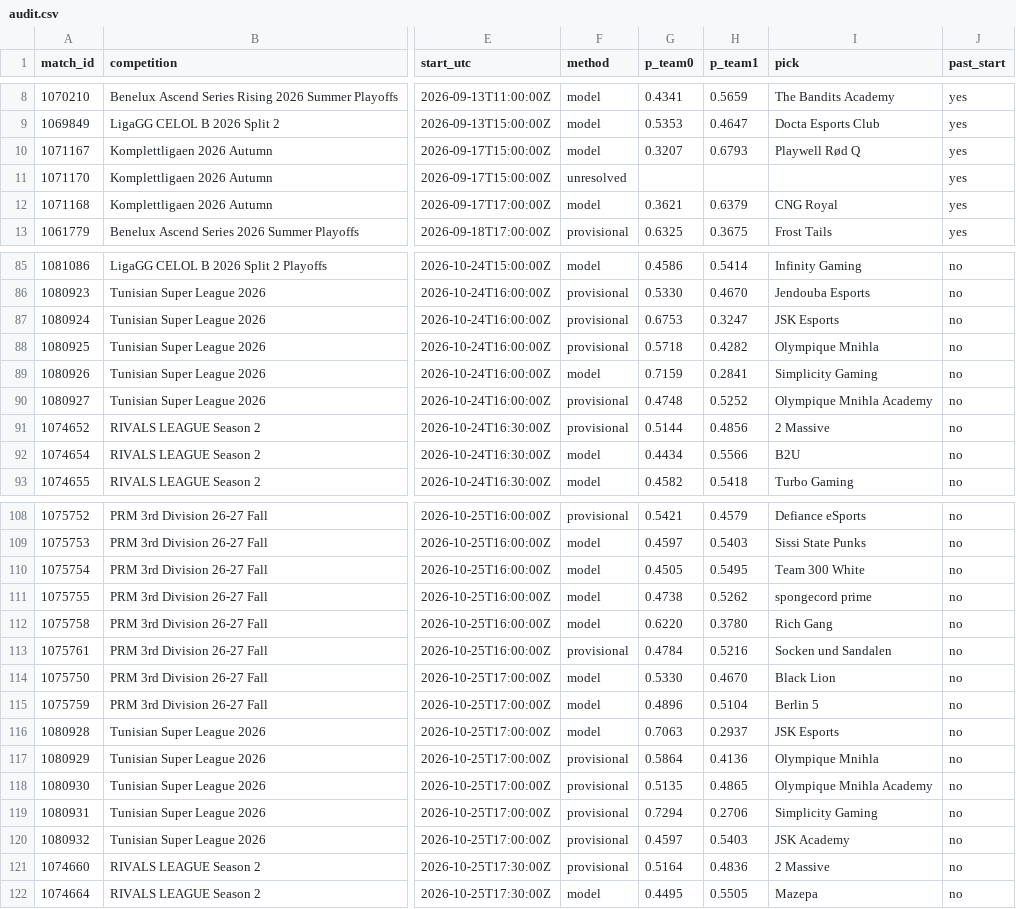
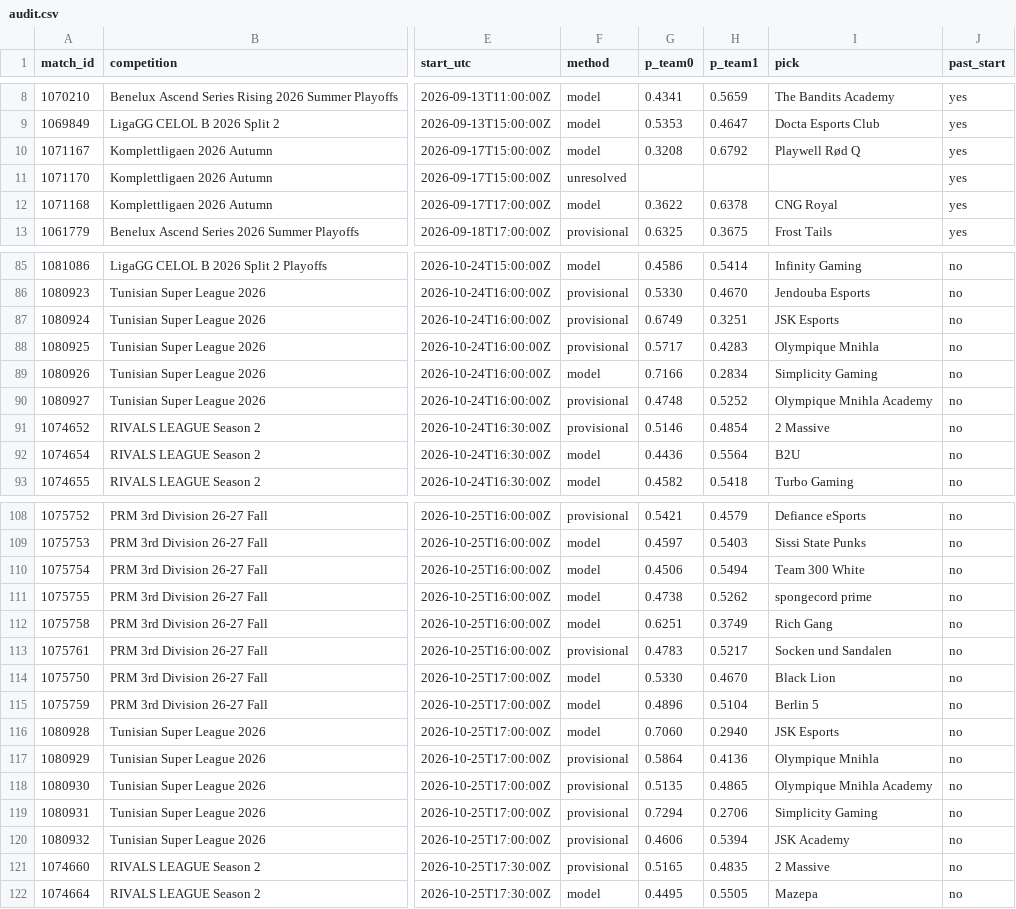
Before and after one commit to karagemop466-tech/LOLHOTSPAWN1, a CSV file: audit/audit.csv, drawn as a sheet; only a part is shown, gaps mark what is left out; the diff covers the shown part only; the diff names each change by its address in the sheet, - before the commit and + after, or states it on an @@ line.

```diff
--- a/audit/audit.csv
+++ b/audit/audit.csv
-G10 (p_team0): 0.3207
+G10 (p_team0): 0.3208
-H10 (p_team1): 0.6793
+H10 (p_team1): 0.6792
-G12 (p_team0): 0.3621
+G12 (p_team0): 0.3622
-H12 (p_team1): 0.6379
+H12 (p_team1): 0.6378
-G87 (p_team0): 0.6753
+G87 (p_team0): 0.6749
-H87 (p_team1): 0.3247
+H87 (p_team1): 0.3251
-G88 (p_team0): 0.5718
+G88 (p_team0): 0.5717
-H88 (p_team1): 0.4282
+H88 (p_team1): 0.4283
-G89 (p_team0): 0.7159
+G89 (p_team0): 0.7166
-H89 (p_team1): 0.2841
+H89 (p_team1): 0.2834
-G91 (p_team0): 0.5144
+G91 (p_team0): 0.5146
-H91 (p_team1): 0.4856
+H91 (p_team1): 0.4854
-G92 (p_team0): 0.4434
+G92 (p_team0): 0.4436
-H92 (p_team1): 0.5566
+H92 (p_team1): 0.5564
-G110 (p_team0): 0.4505
+G110 (p_team0): 0.4506
-H110 (p_team1): 0.5495
+H110 (p_team1): 0.5494
-G112 (p_team0): 0.6220
+G112 (p_team0): 0.6251
-H112 (p_team1): 0.3780
+H112 (p_team1): 0.3749
-G113 (p_team0): 0.4784
+G113 (p_team0): 0.4783
-H113 (p_team1): 0.5216
+H113 (p_team1): 0.5217
-G116 (p_team0): 0.7063
+G116 (p_team0): 0.7060
-H116 (p_team1): 0.2937
+H116 (p_team1): 0.2940
-G120 (p_team0): 0.4597
+G120 (p_team0): 0.4606
-H120 (p_team1): 0.5403
+H120 (p_team1): 0.5394
-G121 (p_team0): 0.5164
+G121 (p_team0): 0.5165
-H121 (p_team1): 0.4836
+H121 (p_team1): 0.4835
```
Also changed, not shown: 93 edited cells elsewhere in this file, 3 other files.
